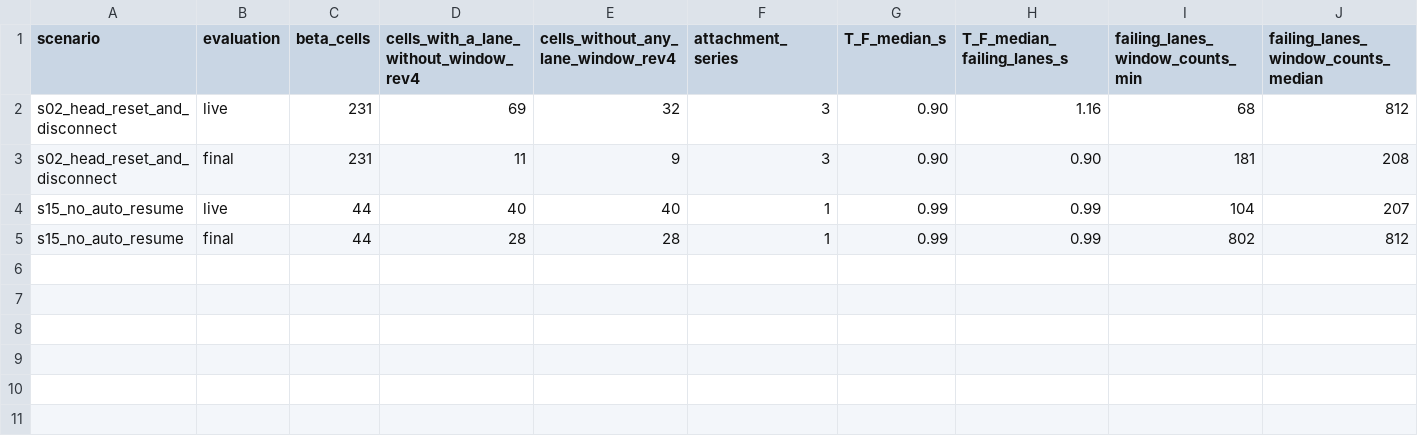
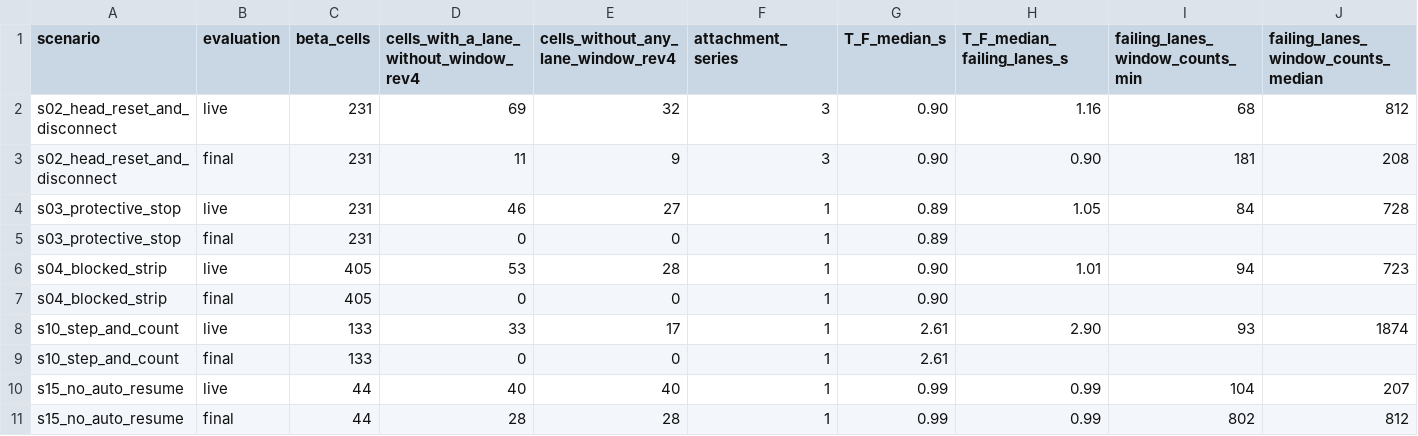
Before and after one commit to Skyence13/Rad-Roomba, a CSV file: analysis/radiometry/results/rev4_window_probe.csv, drawn as a sheet; only a part is shown; rows hold the shown columns only; the diff names each change by its address in the sheet, - before the commit and + after, or states it on an @@ line.

```diff
--- a/analysis/radiometry/results/rev4_window_probe.csv
+++ b/analysis/radiometry/results/rev4_window_probe.csv
+row 4: s03_protective_stop | live | 231 | 46 | 27 | 1 | 0.89 | 1.05 | 84 | 728
+row 5: s03_protective_stop | final | 231 | 0 | 0 | 1 | 0.89
+row 6: s04_blocked_strip | live | 405 | 53 | 28 | 1 | 0.90 | 1.01 | 94 | 723
+row 7: s04_blocked_strip | final | 405 | 0 | 0 | 1 | 0.90
+row 8: s10_step_and_count | live | 133 | 33 | 17 | 1 | 2.61 | 2.90 | 93 | 1874
+row 9: s10_step_and_count | final | 133 | 0 | 0 | 1 | 2.61
```
Also changed, not shown: analysis/radiometry/results/rev4_cost.csv, 11 other files.
